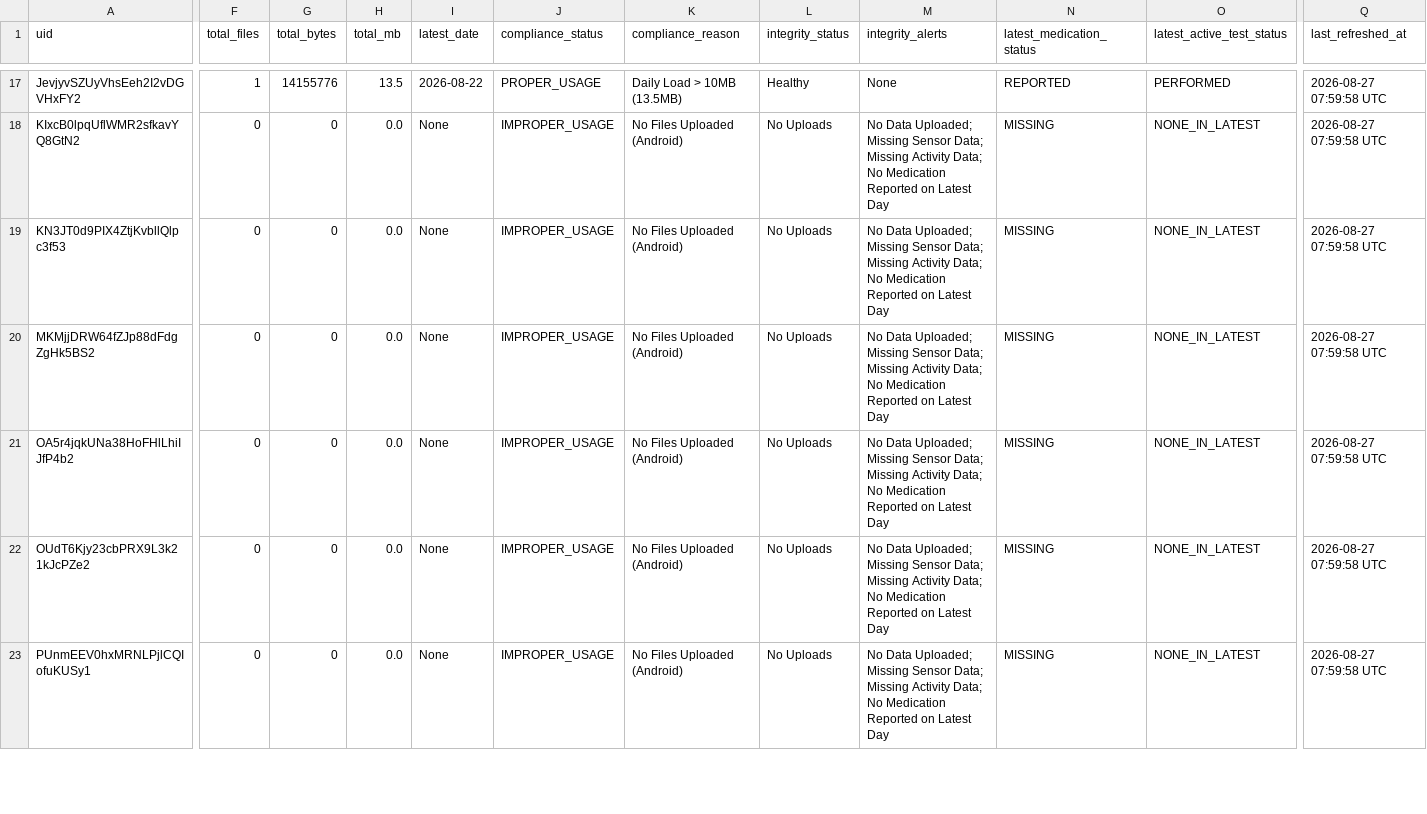
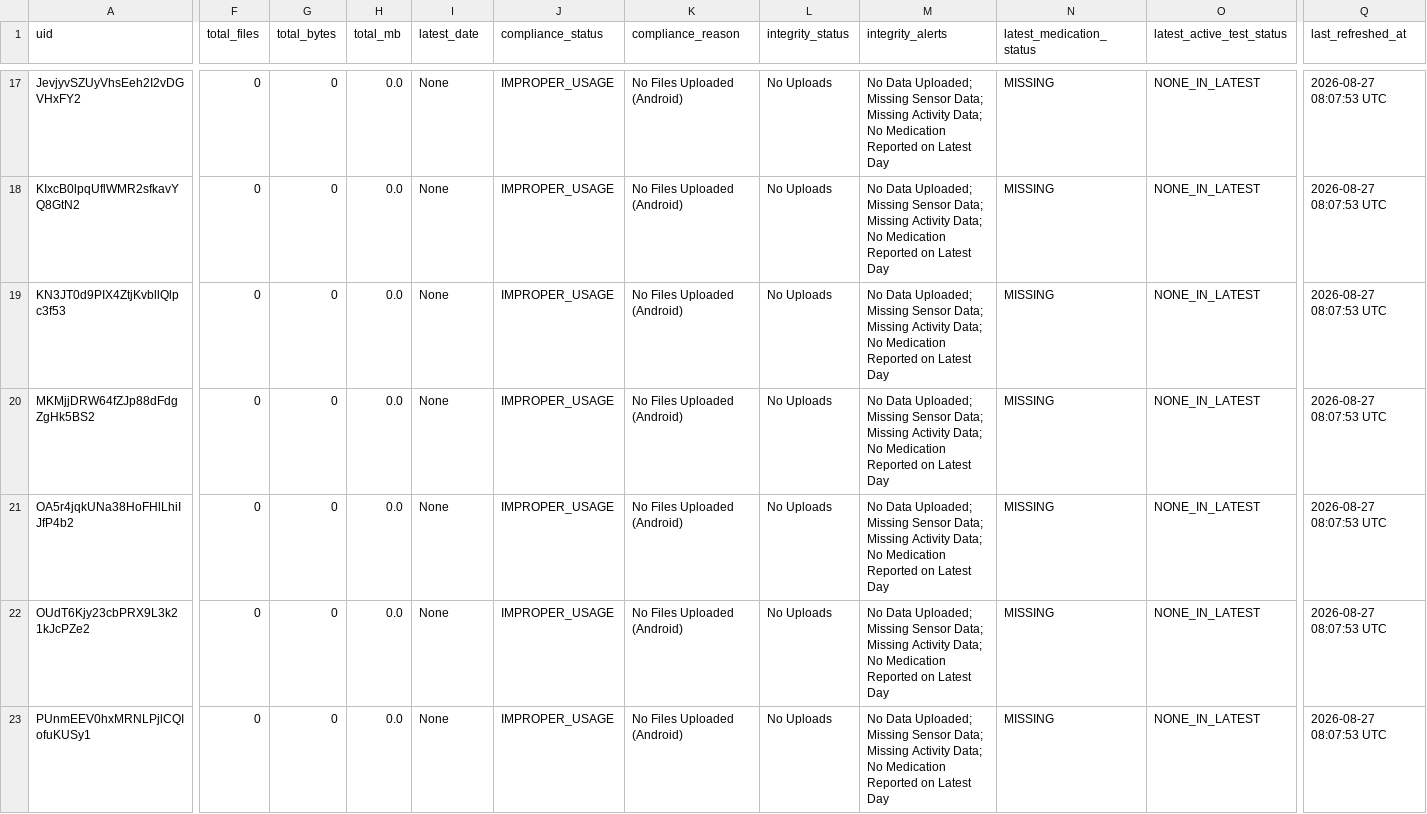
Before and after one commit to dopax35/dopax-mobile, a CSV file: master_user_progress_review.csv, drawn as a sheet; only a part is shown, gaps mark what is left out; the diff covers the shown part only; the diff names each change by its address in the sheet, - before the commit and + after, or states it on an @@ line.

Commit message:
fix(data): update Google Drive file manifest with exact August 26, 2026 uploads from Drive

```diff
--- a/master_user_progress_review.csv
+++ b/master_user_progress_review.csv
-F17 (total_files): 1
+F17 (total_files): 0
-G17 (total_bytes): 14155776
+G17 (total_bytes): 0
-H17 (total_mb): 13.5
+H17 (total_mb): 0.0
-I17 (latest_date): 2026-08-22
+I17 (latest_date): None
-J17 (compliance_status): PROPER_USAGE
+J17 (compliance_status): IMPROPER_USAGE
-K17 (compliance_reason): Daily Load > 10MB (13.5MB)
+K17 (compliance_reason): No Files Uploaded (Android)
-L17 (integrity_status): Healthy
+L17 (integrity_status): No Uploads
-M17 (integrity_alerts): None
+M17 (integrity_alerts): No Data Uploaded; Missing Sensor Data; Missing Activity Data; No Medication Reported on Latest Day
-N17 (latest_medication_status): REPORTED
+N17 (latest_medication_status): MISSING
-O17 (latest_active_test_status): PERFORMED
+O17 (latest_active_test_status): NONE_IN_LATEST
-Q17:Q23 (last_refreshed_at): 2026-08-27 07:59:58 UTC
+Q17:Q23 (last_refreshed_at): 2026-08-27 08:07:53 UTC
```
Also changed, not shown: 73 edited cells elsewhere in this file, 2 other files.
